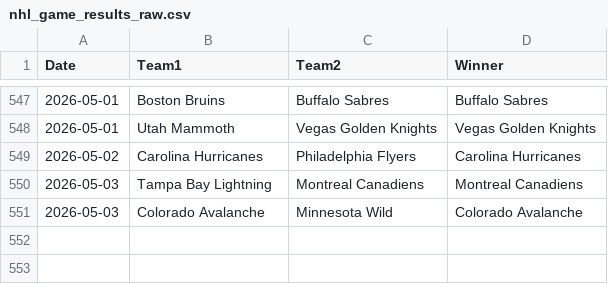
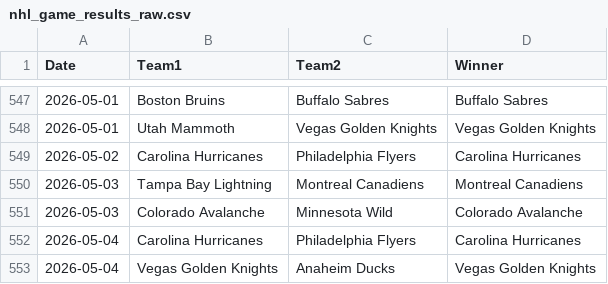
Before and after one commit to AHarper413/bether-website, a CSV file: pipeline/nhl_game_results_raw.csv, drawn as a sheet; only a part is shown, gaps mark what is left out; the diff names each change by its address in the sheet, - before the commit and + after, or states it on an @@ line.

```diff
--- a/pipeline/nhl_game_results_raw.csv
+++ b/pipeline/nhl_game_results_raw.csv
+row 552: 2026-05-04 | Carolina Hurricanes | Philadelphia Flyers | Carolina Hurricanes
+row 553: 2026-05-04 | Vegas Golden Knights | Anaheim Ducks | Vegas Golden Knights
```
Also changed, not shown: 1 other file.
